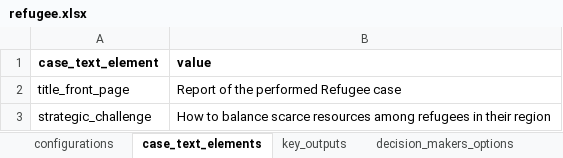
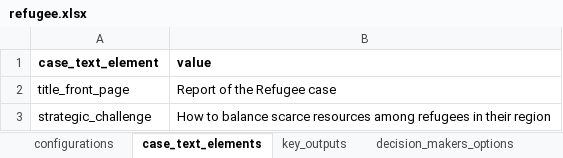
Before and after one commit to responsible-business-decision-making/trbs, an Excel workbook: model/data/refugee/xlsx/refugee.xlsx, sheet case_text_elements, drawn as a sheet; values as stored, in another font and other column widths than the file's, no borders; the diff names each change by its address in the sheet, - before the commit and + after, or states it on an @@ line.

```diff
--- a/model/data/refugee/xlsx/refugee.xlsx (sheet case_text_elements)
+++ b/model/data/refugee/xlsx/refugee.xlsx (sheet case_text_elements)
-B2 (value): Report of the performed Refugee case
+B2 (value): Report of the Refugee case
```
Also changed, not shown: model/data/beerwiser/xlsx/beerwiser.xlsx, model/data/izz/xlsx/izz.xlsx, 14 other files.
